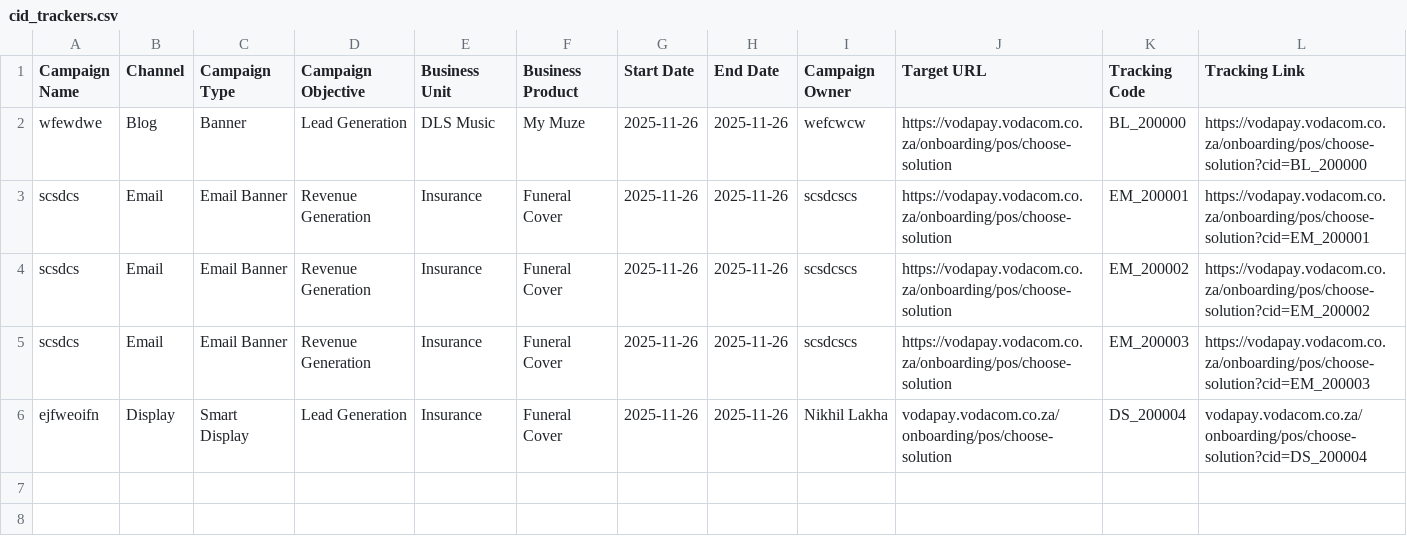
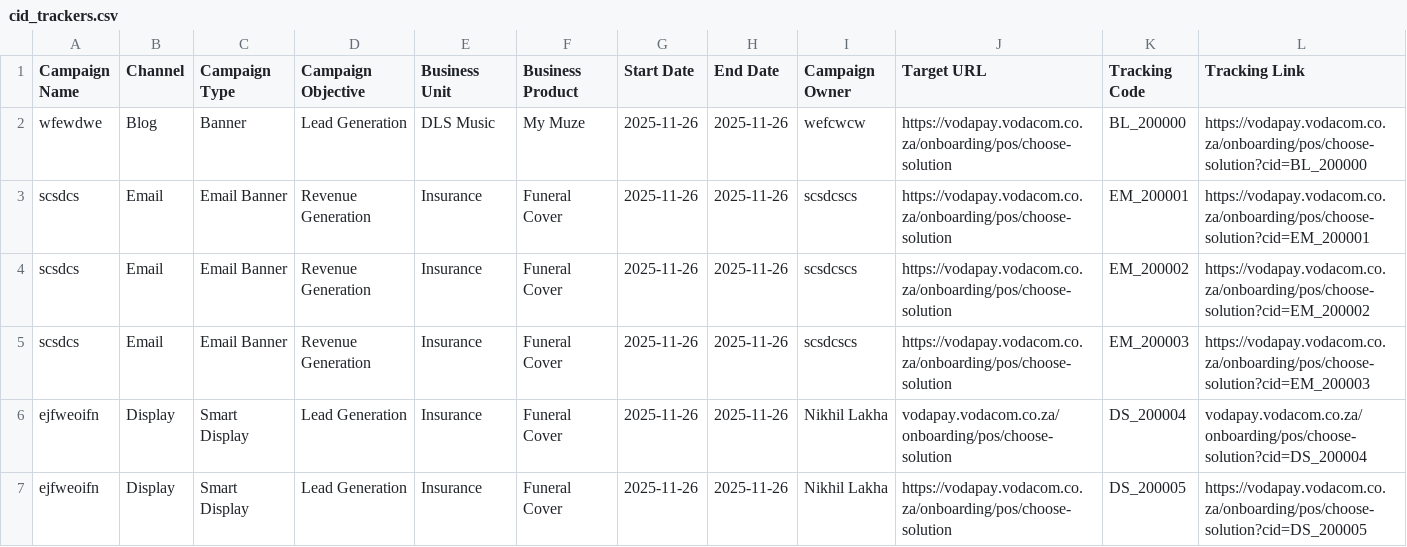
Before and after one commit to Nikhil-Lakha/cidTracker, a CSV file: cid_trackers.csv, drawn as a sheet.

Commit message:
Update trackers – DS_200005

```diff
--- a/cid_trackers.csv
+++ b/cid_trackers.csv
@@ -6 +6,2 @@ scsdcs,Email,Email Banner,Revenue Generation,Insurance,Funeral Cover,2025-11-26,
 ejfweoifn,Display,Smart Display,Lead Generation,Insurance,Funeral Cover,2025-11-26,2025-11-26,Nikhil Lakha,vodapay.vodacom.co.za/onboarding/pos/choose-solution,DS_200004,vodapay.vodacom.co.za/onboarding/pos/choose-solution?cid=DS_200004
+ejfweoifn,Display,Smart Display,Lead Generation,Insurance,Funeral Cover,2025-11-26,2025-11-26,Nikhil Lakha,https://vodapay.vodacom.co.za/onboarding/pos/choose-solution,DS_200005,https://vodapay.vodacom.co.za/onboarding/pos/choose-solution?cid=DS_200005
```
